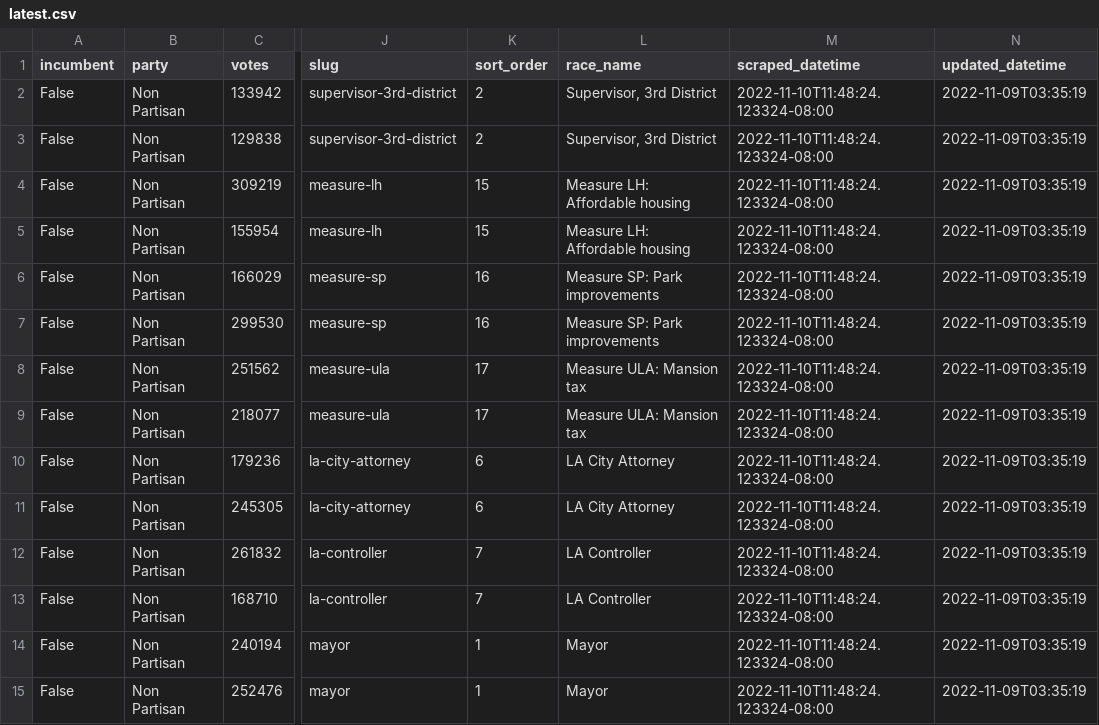
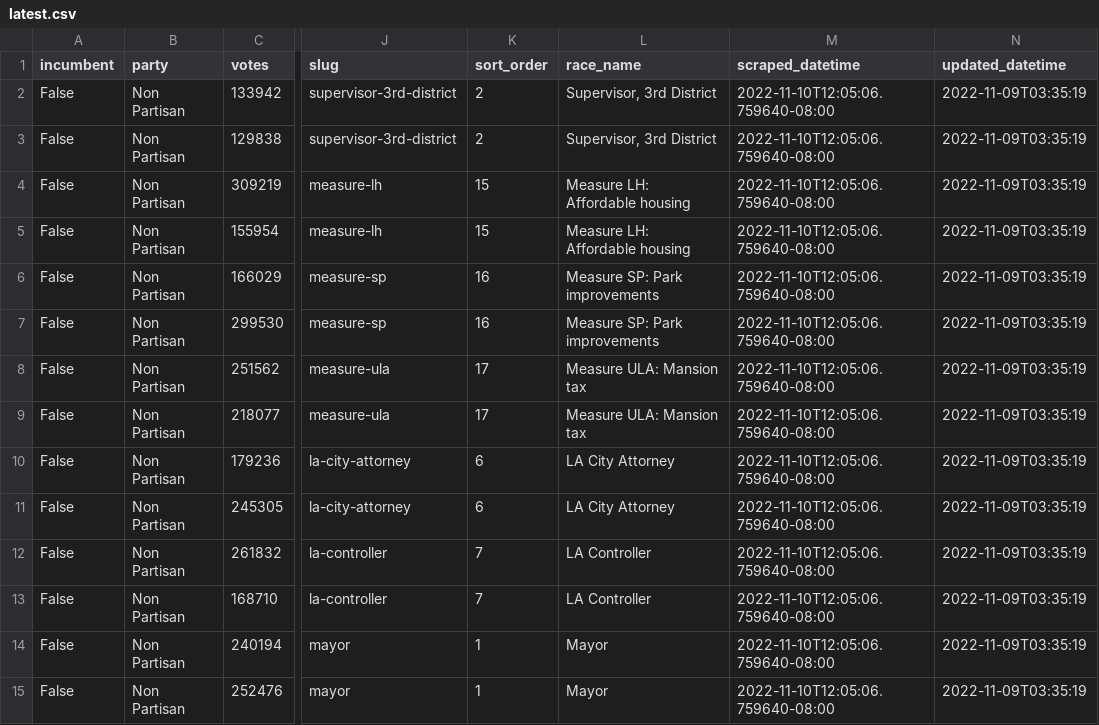
Before and after one commit to biglocalnews/local-election-results-etl, a CSV file: data/transformed/los_angeles_county/latest.csv, drawn as a sheet; only a part is shown, gaps mark what is left out; the diff covers the shown part only; the diff names each change by its address in the sheet, - before the commit and + after, or states it on an @@ line.

```diff
--- a/data/transformed/los_angeles_county/latest.csv
+++ b/data/transformed/los_angeles_county/latest.csv
-M2:M15 (scraped_datetime): 2022-11-10T11:48:24.123324-08:00
+M2:M15 (scraped_datetime): 2022-11-10T12:05:06.759640-08:00
```
Also changed, not shown: 94 edited cells elsewhere in this file, data/transformed/ca_secretary_of_state/latest.csv.
